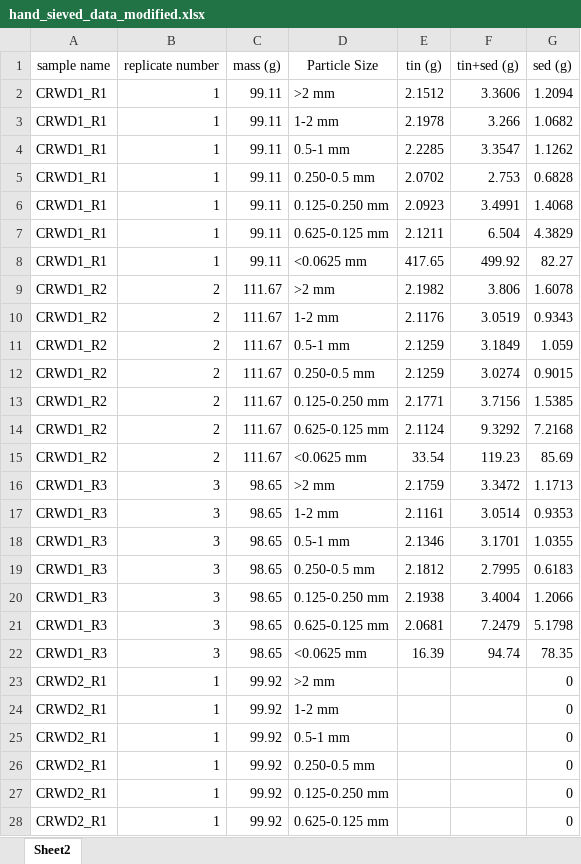
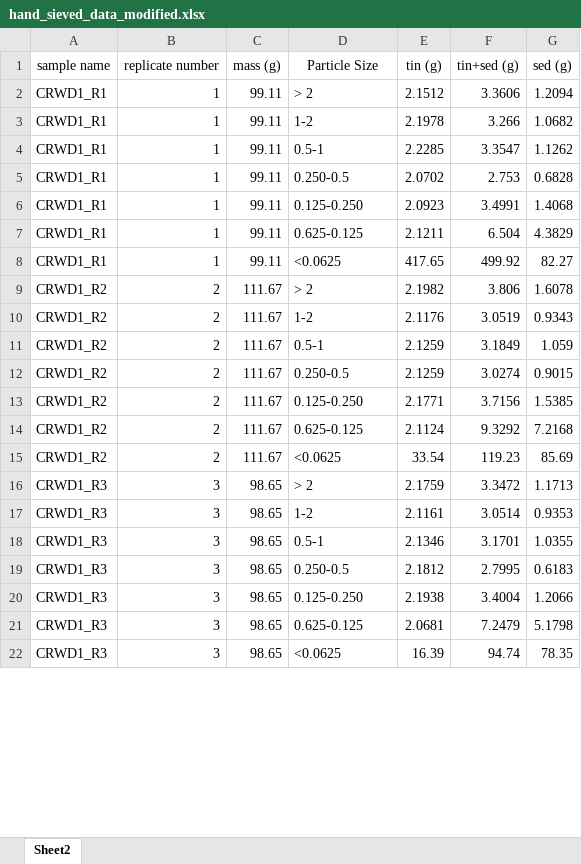
Before and after one commit to ardowney/EDSA_final_project, an Excel workbook: hand_sieved_data_modified.xlsx, sheet Sheet2, drawn as a sheet; only a part is shown; values as stored, in another font and other column widths than the file's, no borders; removed rows and columns are numbered as before the commit, all else as after; the diff covers the shown part only; the diff names each change by its address in the sheet, - before the commit and + after, or states it on an @@ line.

Commit message:
#added hand sieved data to the analyzer data

```diff
--- a/hand_sieved_data_modified.xlsx (sheet Sheet2)
+++ b/hand_sieved_data_modified.xlsx (sheet Sheet2)
-D2 (Particle Size): >2 mm
+D2 (Particle Size): > 2
-D3 (Particle Size): 1-2 mm
+D3 (Particle Size): 1-2
-D4 (Particle Size): 0.5-1 mm
+D4 (Particle Size): 0.5-1
-D5 (Particle Size): 0.250-0.5 mm
+D5 (Particle Size): 0.250-0.5
-D6 (Particle Size): 0.125-0.250 mm
+D6 (Particle Size): 0.125-0.250
-D7 (Particle Size): 0.625-0.125 mm
+D7 (Particle Size): 0.625-0.125
-D8 (Particle Size): <0.0625 mm
+D8 (Particle Size): <0.0625
-D9 (Particle Size): >2 mm
+D9 (Particle Size): > 2
-D10 (Particle Size): 1-2 mm
+D10 (Particle Size): 1-2
-D11 (Particle Size): 0.5-1 mm
+D11 (Particle Size): 0.5-1
-D12 (Particle Size): 0.250-0.5 mm
+D12 (Particle Size): 0.250-0.5
-D13 (Particle Size): 0.125-0.250 mm
+D13 (Particle Size): 0.125-0.250
-D14 (Particle Size): 0.625-0.125 mm
+D14 (Particle Size): 0.625-0.125
-D15 (Particle Size): <0.0625 mm
+D15 (Particle Size): <0.0625
-D16 (Particle Size): >2 mm
+D16 (Particle Size): > 2
-D17 (Particle Size): 1-2 mm
+D17 (Particle Size): 1-2
-D18 (Particle Size): 0.5-1 mm
+D18 (Particle Size): 0.5-1
-D19 (Particle Size): 0.250-0.5 mm
+D19 (Particle Size): 0.250-0.5
-D20 (Particle Size): 0.125-0.250 mm
+D20 (Particle Size): 0.125-0.250
-D21 (Particle Size): 0.625-0.125 mm
+D21 (Particle Size): 0.625-0.125
-D22 (Particle Size): <0.0625 mm
+D22 (Particle Size): <0.0625
-row 23: CRWD2_R1 | 1 | 99.92 | >2 mm |  |  | 0
-row 24: CRWD2_R1 | 1 | 99.92 | 1-2 mm |  |  | 0
-row 25: CRWD2_R1 | 1 | 99.92 | 0.5-1 mm |  |  | 0
-row 26: CRWD2_R1 | 1 | 99.92 | 0.250-0.5 mm |  |  | 0
-row 27: CRWD2_R1 | 1 | 99.92 | 0.125-0.250 mm |  |  | 0
-row 28: CRWD2_R1 | 1 | 99.92 | 0.625-0.125 mm |  |  | 0
```
Also changed, not shown: 79 added rows, 68 removed rows and 67 edited cells elsewhere in this sheet, formulas that keep their value, hand_sieved_data.xlsx, 2 other files.
